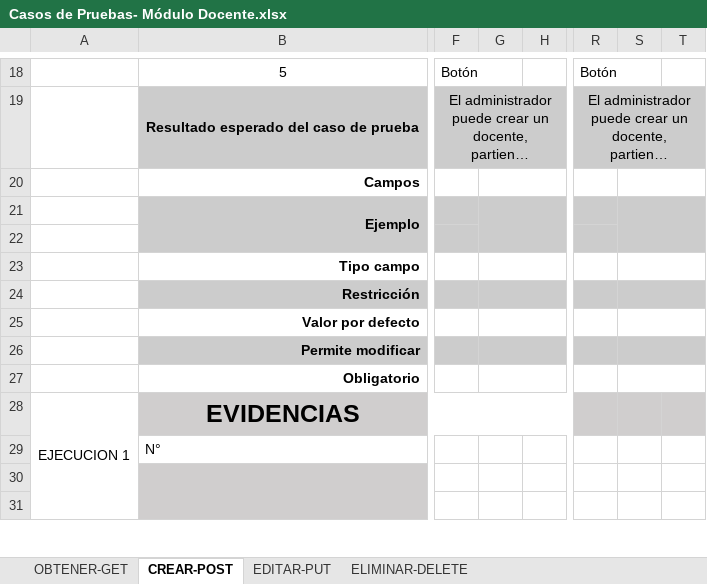
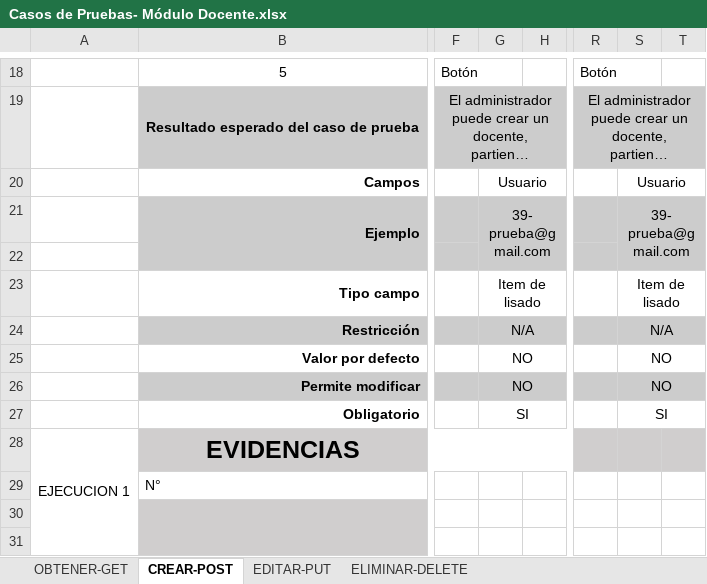
Before and after one commit to Proyecto-Siga/PSiga_2823506, an Excel workbook: TRIMESTRE 8/PRUEBAS DE SOFTWARE/Casos de Pruebas- Módulo Docente.xlsx, sheet CREAR-POST, drawn as a sheet; only a part is shown, gaps mark what is left out; long unchanged cells end in …; values as stored, in another font and other column widths than the file's, no borders; charts and pictures not drawn; the diff names each change by its address in the sheet, - before the commit and + after, or states it on an @@ line.

Commit message:
UPDATE Casos de Prueba Solicutes Modulos Curso, Docente y Estudiante

```diff
--- a/TRIMESTRE 8/PRUEBAS DE SOFTWARE/Casos de Pruebas- Módulo Docente.xlsx (sheet CREAR-POST)
+++ b/TRIMESTRE 8/PRUEBAS DE SOFTWARE/Casos de Pruebas- Módulo Docente.xlsx (sheet CREAR-POST)
-G20: (empty)
+G20: Usuario
-S20: (empty)
+S20: Usuario
-G21: (empty)
+G21: 39- prueba@gmail.com
-S21: (empty)
+S21: 39- prueba@gmail.com
-G23: (empty)
+G23: Item de lisado
-S23: (empty)
+S23: Item de lisado
-G24: (empty)
+G24: N/A
-S24: (empty)
+S24: N/A
-G25:G26: (empty)
+G25:G26: NO
-S25:S26: (empty)
+S25:S26: NO
-G27: (empty)
+G27: SI
-S27: (empty)
+S27: SI
```
Also changed, not shown: sheet EDITAR-PUT, charts or pictures, 3 other files.
